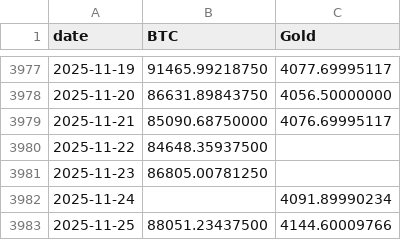
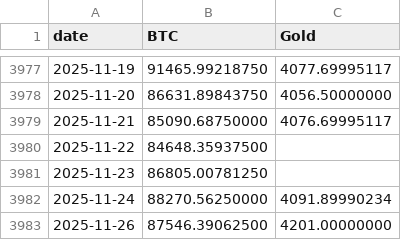
Before and after one commit to vcraignou/data, a CSV file: docs/prices.csv, drawn as a sheet; only a part is shown, gaps mark what is left out.

```diff
--- a/docs/prices.csv
+++ b/docs/prices.csv
@@ -3981,3 +3981,3 @@ date,BTC,Gold
 2025-11-23,86805.00781250,
-2025-11-24,,4091.89990234
-2025-11-25,88051.23437500,4144.60009766
+2025-11-24,88270.56250000,4091.89990234
+2025-11-26,87546.39062500,4201.00000000
```
Also changed, not shown: 1 other file.
